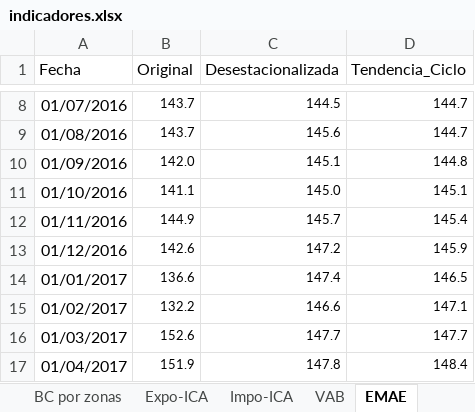
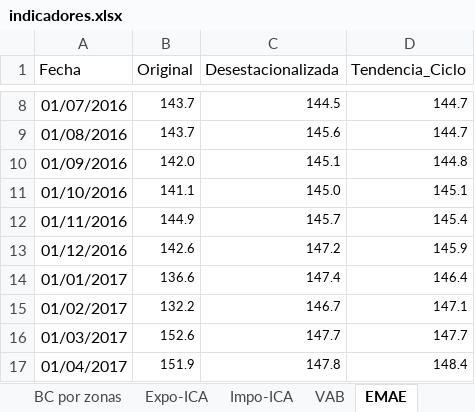
Before and after one commit to NahuelBargas/indeco, an Excel workbook: bases/indicadores.xlsx, sheet EMAE, drawn as a sheet; only a part is shown, gaps mark what is left out; values as stored, in another font and other column widths than the file's, no borders; the diff covers the shown part only; the diff names each change by its address in the sheet, - before the commit and + after, or states it on an @@ line.

Commit message:
"Actualizo emae-ene23 y pobreza segundo semestre 2022"

```diff
--- a/bases/indicadores.xlsx (sheet EMAE)
+++ b/bases/indicadores.xlsx (sheet EMAE)
-D14 (Tendencia_Ciclo): 146.5
+D14 (Tendencia_Ciclo): 146.4
-C15 (Desestacionalizada): 146.6
+C15 (Desestacionalizada): 146.7
```
Also changed, not shown: 1 added row and 50 edited cells elsewhere in this sheet, sheet Pobreza-Aglo, sheet Pobreza regiones, 2 other files.
